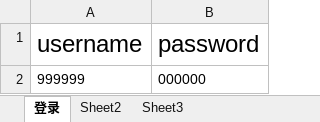
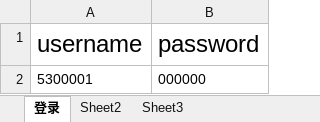
Before and after one commit to JackChanCJ/POM_LDGZ_OLD, an Excel workbook: textdata/登录管理.xlsx, sheet 登录, drawn as a sheet; values as stored, in another font and other column widths than the file's, no borders; the diff names each change by its address in the sheet, - before the commit and + after, or states it on an @@ line.

```diff
--- a/textdata/登录管理.xlsx (sheet 登录)
+++ b/textdata/登录管理.xlsx (sheet 登录)
-A2 (username): 999999
+A2 (username): 5300001
```
Also changed, not shown: textdata/劳动项目与计划管理.xlsx, 5 other files.
